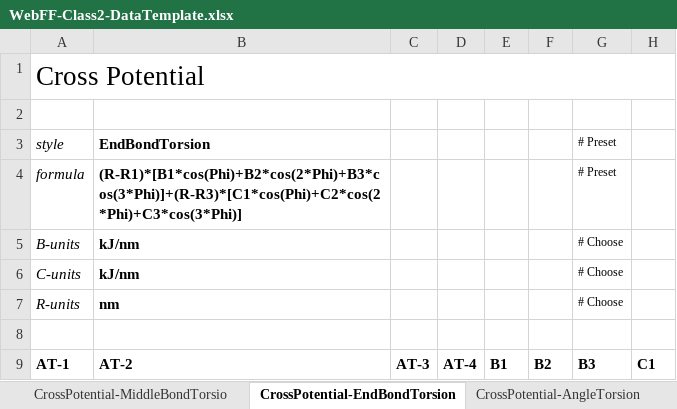
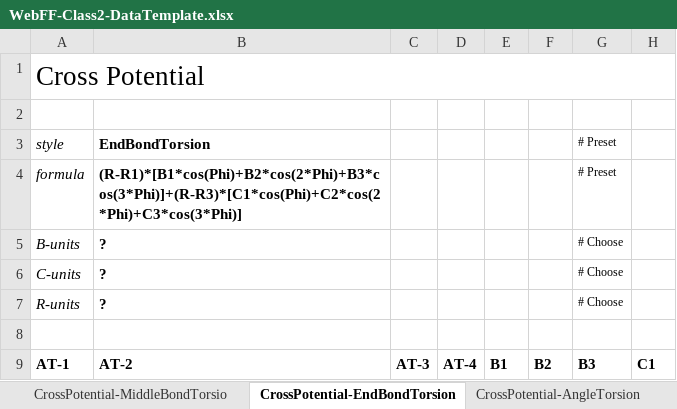
Before and after one commit to usnistgov/WebFF-Documentation, an Excel workbook: XML/Atomistic-Class2/WebFF-Class2-DataTemplate.xlsx, sheet CrossPotential-EndBondTorsion, drawn as a sheet; only a part is shown; values as stored, in another font and other column widths than the file's, no borders; the diff names each change by its address in the sheet, - before the commit and + after, or states it on an @@ line.

```diff
--- a/XML/Atomistic-Class2/WebFF-Class2-DataTemplate.xlsx (sheet CrossPotential-EndBondTorsion)
+++ b/XML/Atomistic-Class2/WebFF-Class2-DataTemplate.xlsx (sheet CrossPotential-EndBondTorsion)
-B5:B6: kJ/nm
+B5:B6: ?
-B7: nm
+B7: ?
```
Also changed, not shown: sheet Atom-Attributes-Generic, sheet Atom-Attributes-DFF, sheet NonBondPotential-LJ-Rmin, sheet NonBondPotential-Class2, sheet DihedralPotential-CHARMM, sheet References, 30 more sheets.
